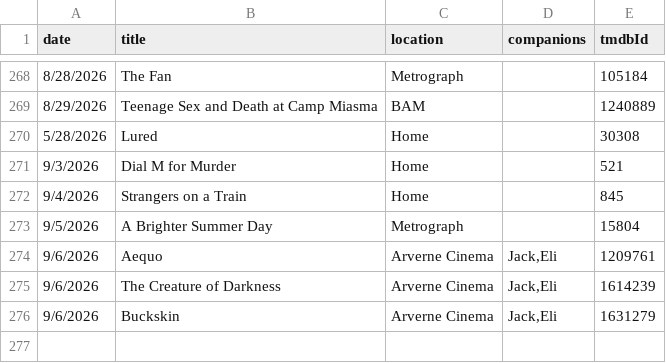
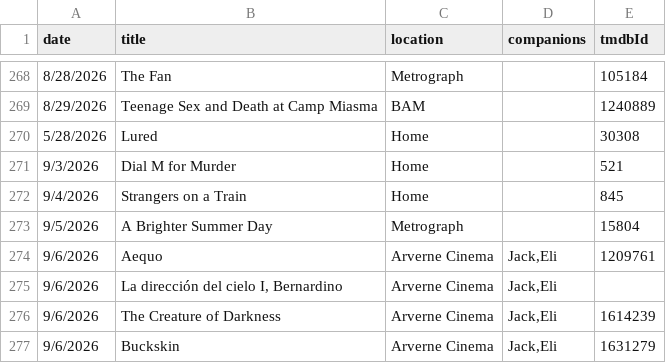
Before and after one commit to shreshthkhilani/s4s-filmstruck, a CSV file: data/log.csv, drawn as a sheet; only a part is shown, gaps mark what is left out.

Commit message:
Add La dirección del cielo I, Bernardino

```diff
--- a/data/log.csv
+++ b/data/log.csv
@@ -274,2 +274,3 @@ date,title,location,companions,tmdbId
 9/6/2026,Aequo,Arverne Cinema,"Jack,Eli",1209761
+9/6/2026,"La dirección del cielo I, Bernardino",Arverne Cinema,"Jack,Eli",
 9/6/2026,The Creature of Darkness,Arverne Cinema,"Jack,Eli",1614239
```
Also changed, not shown: data/stats.csv.
